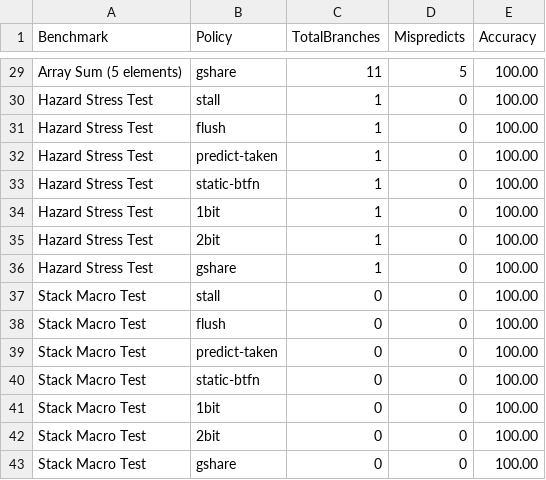
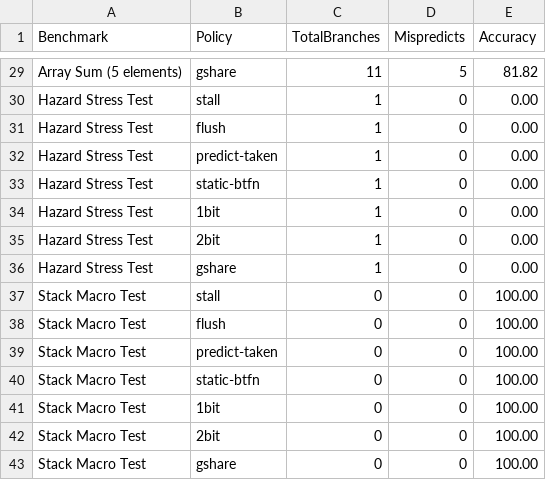
Before and after one commit to Srinivas3-sys/RISC201-PROCESSOR, a CSV file: experiments/pipeline/exp2_branch.csv, drawn as a sheet; only a part is shown, gaps mark what is left out; the diff covers the shown part only; the diff names each change by its address in the sheet, - before the commit and + after, or states it on an @@ line.

```diff
--- a/experiments/pipeline/exp2_branch.csv
+++ b/experiments/pipeline/exp2_branch.csv
-E29 (Accuracy): 100.00
+E29 (Accuracy): 81.82
-E30:E36 (Accuracy): 100.00
+E30:E36 (Accuracy): 0.00
```
Also changed, not shown: 27 edited cells elsewhere in this file, experiments/pipeline/exp1_forwarding.csv, experiments/pipeline/exp8_cpi_stack.csv.
